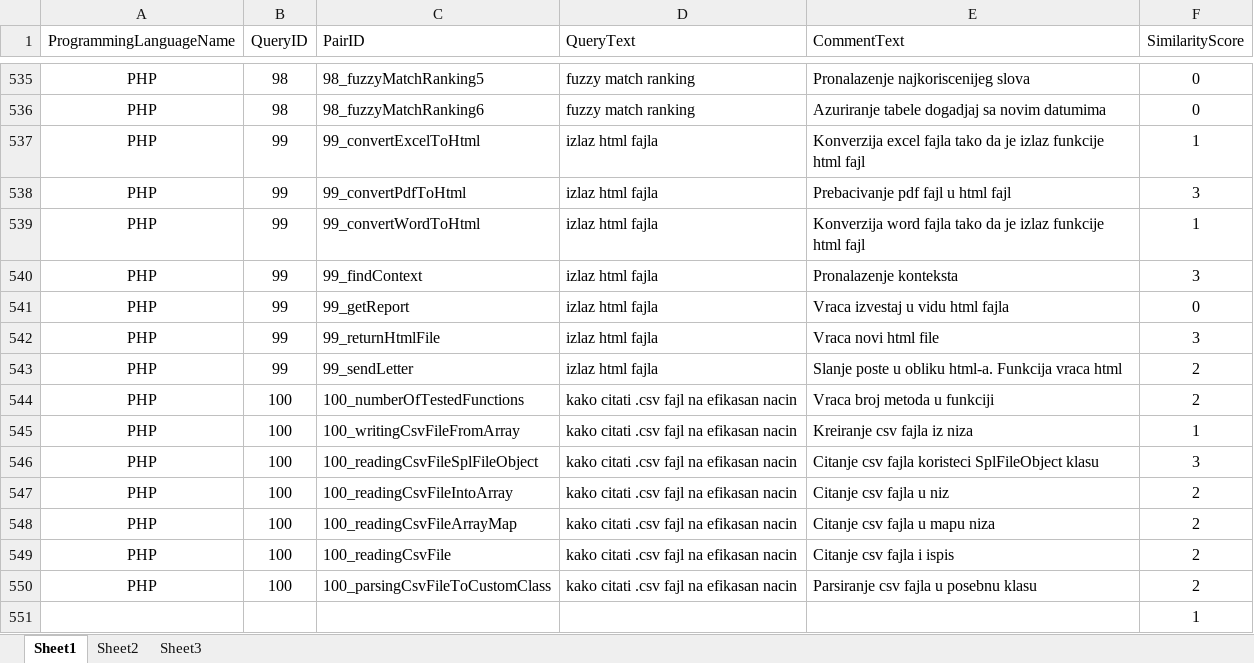
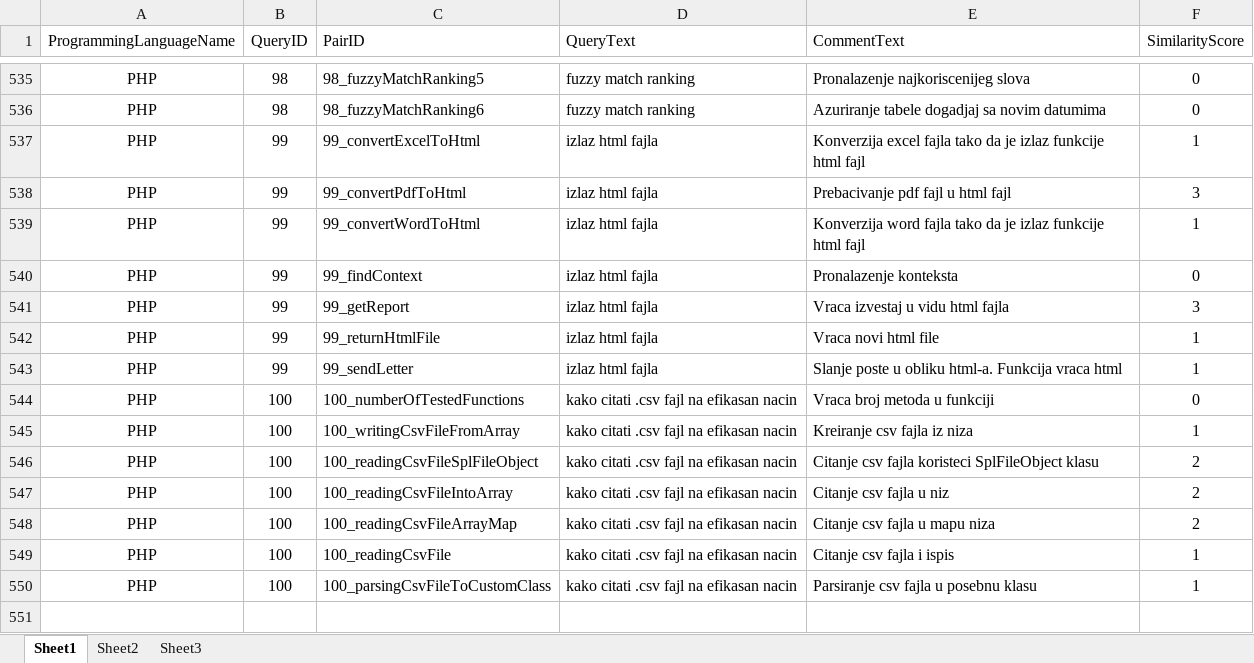
Before and after one commit to vladam91/natural-language-processing-project, an Excel workbook: faza_2.xlsx, sheet Sheet1, drawn as a sheet; only a part is shown, gaps mark what is left out; values as stored, in another font and other column widths than the file's, no borders; the diff names each change by its address in the sheet, - before the commit and + after, or states it on an @@ line.

Commit message:
Update faza_2.xlsx lena

```diff
--- a/faza_2.xlsx (sheet Sheet1)
+++ b/faza_2.xlsx (sheet Sheet1)
-F540 (SimilarityScore): 3
+F540 (SimilarityScore): 0
-F541 (SimilarityScore): 0
+F541 (SimilarityScore): 3
-F542 (SimilarityScore): 3
+F542 (SimilarityScore): 1
-F543 (SimilarityScore): 2
+F543 (SimilarityScore): 1
-F544 (SimilarityScore): 2
+F544 (SimilarityScore): 0
-F546 (SimilarityScore): 3
+F546 (SimilarityScore): 2
-F549:F550 (SimilarityScore): 2
+F549:F550 (SimilarityScore): 1
-row 551:  |  |  |  |  | 1
```
